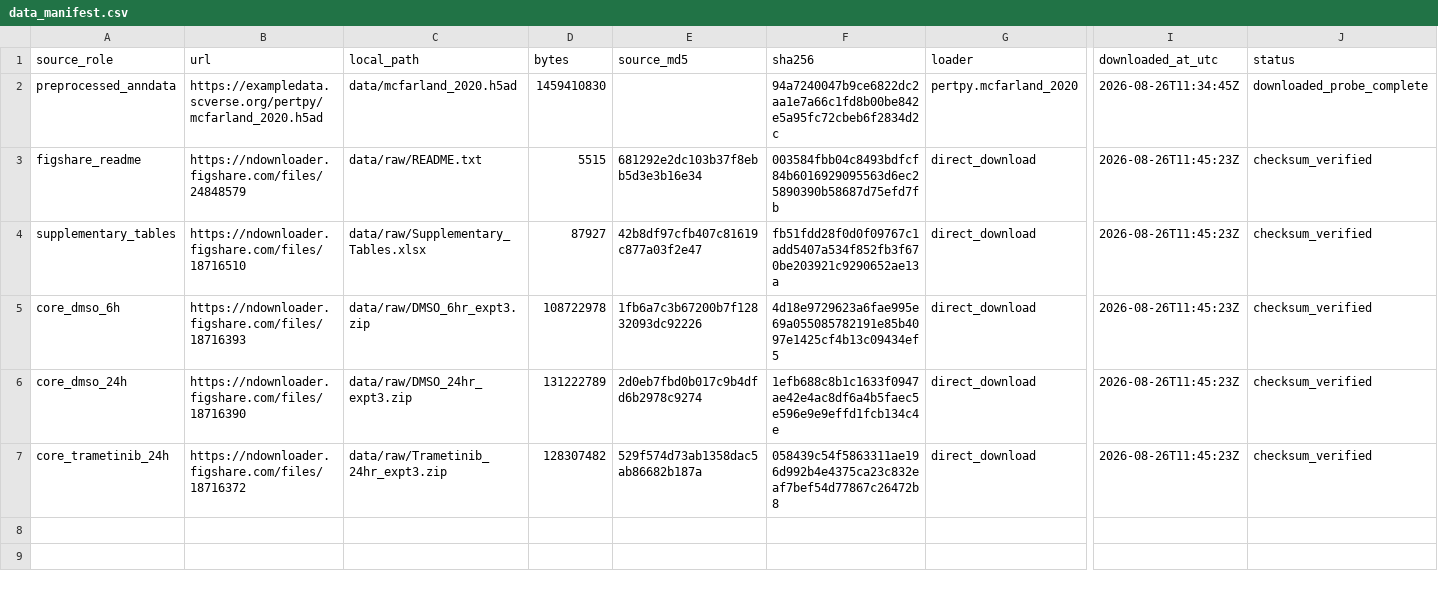
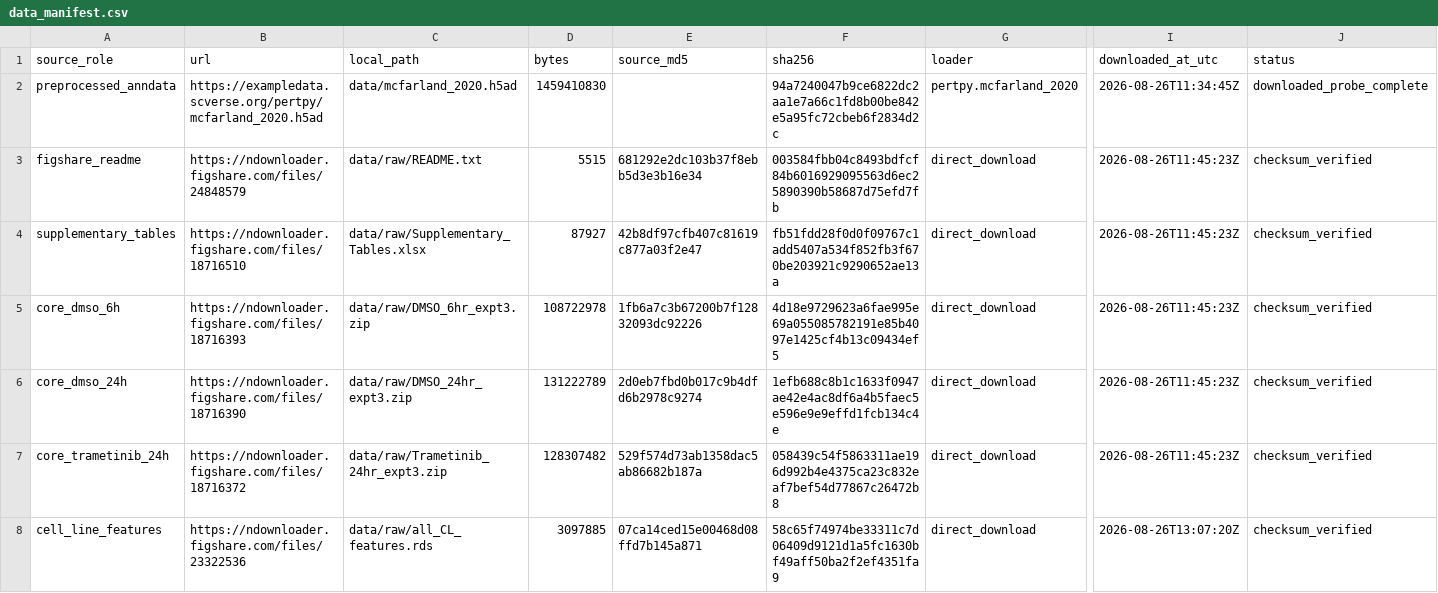
Before and after one commit to brianyu43/pharmpert, a CSV file: data_manifest.csv, drawn as a sheet; only a part is shown, gaps mark what is left out; rows hold the shown columns only; the diff names each change by its address in the sheet, - before the commit and + after, or states it on an @@ line.

Commit message:
Run held-out cell-line baseline benchmark

```diff
--- a/data_manifest.csv
+++ b/data_manifest.csv
+row 8: cell_line_features | https://ndownloader.figshare.com/files/23322536 | data/raw/all_CL_features.rds | 3097885 | 07ca14ced15e00468d08ffd7b145a871 | 58c65f74974be33311c7d06409d9121d1a5fc1630bf49aff50ba2f2ef4351fa9 | direct_download | 2026-08-26T13:07:20Z | checksum_verified
```
Also changed, not shown: 58 other files.
